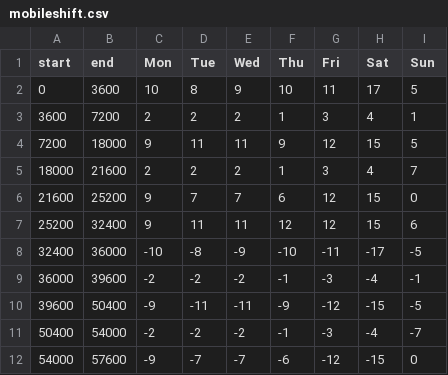
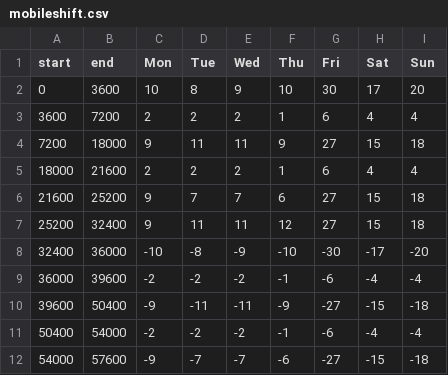
Before and after one commit to tmrob2/chat, a CSV file: mobileshift.csv, drawn as a sheet.

```diff
--- a/mobileshift.csv
+++ b/mobileshift.csv
@@ -1,12 +1,12 @@
 start,end,Mon,Tue,Wed,Thu,Fri,Sat,Sun
-0,3600,10,8,9,10,11,17,5
-3600,7200,2,2,2,1,3,4,1
-7200,18000,9,11,11,9,12,15,5
-18000,21600,2,2,2,1,3,4,7
-21600,25200,9,7,7,6,12,15,0
-25200,32400,9,11,11,12,12,15,6
-32400,36000,-10,-8,-9,-10,-11,-17,-5
-36000,39600,-2,-2,-2,-1,-3,-4,-1
-39600,50400,-9,-11,-11,-9,-12,-15,-5
-50400,54000,-2,-2,-2,-1,-3,-4,-7
-54000,57600,-9,-7,-7,-6,-12,-15,0
+0,3600,10,8,9,10,30,17,20
+3600,7200,2,2,2,1,6,4,4
+7200,18000,9,11,11,9,27,15,18
+18000,21600,2,2,2,1,6,4,4
+21600,25200,9,7,7,6,27,15,18
+25200,32400,9,11,11,12,27,15,18
+32400,36000,-10,-8,-9,-10,-30,-17,-20
+36000,39600,-2,-2,-2,-1,-6,-4,-4
+39600,50400,-9,-11,-11,-9,-27,-15,-18
+50400,54000,-2,-2,-2,-1,-6,-4,-4
+54000,57600,-9,-7,-7,-6,-27,-15,-18
```
Also changed, not shown: df_140x.csv, macompshift.csv, 6 other files.
